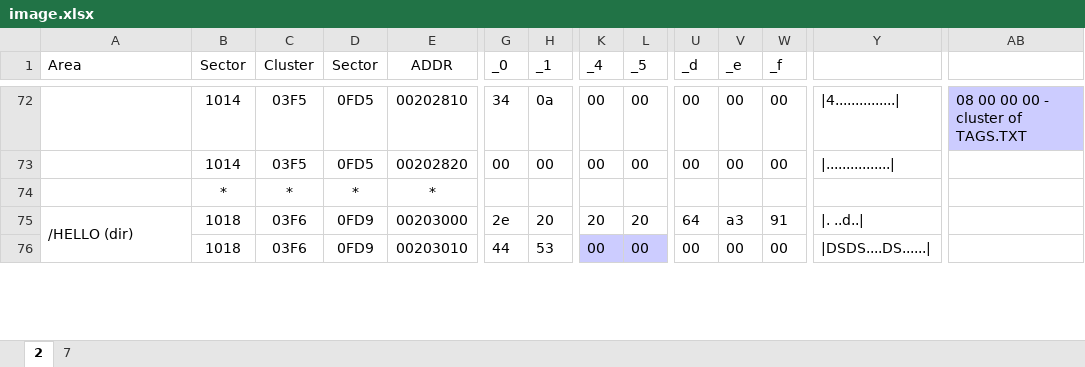
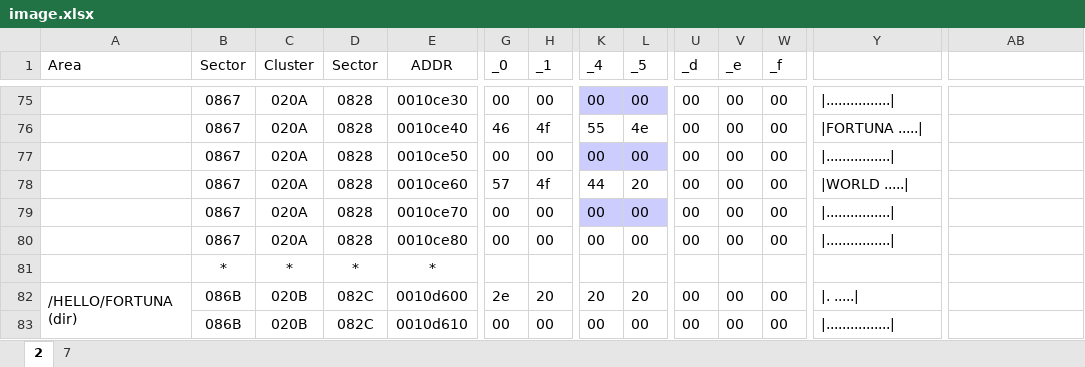
Before and after one commit to fortuna-computers/fortuna-fat, an Excel workbook: sample/image.xlsx, sheet 2, drawn as a sheet; only a part is shown, gaps mark what is left out; values as stored, in another font and other column widths than the file's, no borders; removed rows and columns are numbered as before the commit, all else as after; rows hold the shown columns only; the diff covers the shown part only; the diff names each change by its address in the sheet, - before the commit and + after, or states it on an @@ line.

```diff
--- a/sample/image.xlsx (sheet 2)
+++ b/sample/image.xlsx (sheet 2)
-B75 (Sector): 1014
+B75 (Sector): 0867
-C75 (Cluster): 03F5
+C75 (Cluster): 020A
-D75 (Sector): 0FD5
+D75 (Sector): 0828
-E75 (ADDR): 00202810
+E75 (ADDR): 0010ce30
-G75 (_0): 34
+G75 (_0): 00
-H75 (_1): 0a
+H75 (_1): 00
-K75:L75 fill: none
+K75:L75 fill: #CCCCFF
-Y75: |4...............|
+Y75: |................|
-AB75: 08 00 00 00 - cluster of TAGS.TXT
+AB75: (empty)
-AB75 fill: #CCCCFF
+AB75 fill: none
+row 76:  | 0867 | 020A | 0828 | 0010ce40 | 46 | 4f | 55 | 4e | 00 | 00 | 00 | |FORTUNA .....
+row 77:  | 0867 | 020A | 0828 | 0010ce50 | 00 | 00 | 00 | 00 | 00 | 00 | 00 | |................
+row 78:  | 0867 | 020A | 0828 | 0010ce60 | 57 | 4f | 44 | 20 | 00 | 00 | 00 | |WORLD .....
+row 79:  | 0867 | 020A | 0828 | 0010ce70 | 00 | 00 | 00 | 00 | 00 | 00 | 00 | |................
-B80 (Sector): 1014
+B80 (Sector): 0867
-C80 (Cluster): 03F5
+C80 (Cluster): 020A
-D80 (Sector): 0FD5
+D80 (Sector): 0828
-E80 (ADDR): 00202820
+E80 (ADDR): 0010ce80
-A82 (Area): /HELLO (dir)
+A82 (Area): /HELLO/FORTUNA (dir)
-B82 (Sector): 1018
+B82 (Sector): 086B
-C82 (Cluster): 03F6
+C82 (Cluster): 020B
-D82 (Sector): 0FD9
+D82 (Sector): 082C
-E82 (ADDR): 00203000
+E82 (ADDR): 0010d600
-U82 (_d): 64
+U82 (_d): 00
-V82 (_e): a3
+V82 (_e): 00
-W82 (_f): 91
+W82 (_f): 00
-Y82: |. ..d..|
+Y82: |. .....|
-row 76:  | 1018 | 03F6 | 0FD9 | 00203010 | 44 | 53 | 00 | 00 | 00 | 00 | 00 | |DSDS....DS......
+row 83:  | 086B | 020B | 082C | 0010d610 | 00 | 00 | 00 | 00 | 00 | 00 | 00 | |................
```
Also changed, not shown: 15 added rows, 22 removed rows, 176 edited cells, cell formats and merged cells elsewhere in this sheet, formulas that keep their value.
